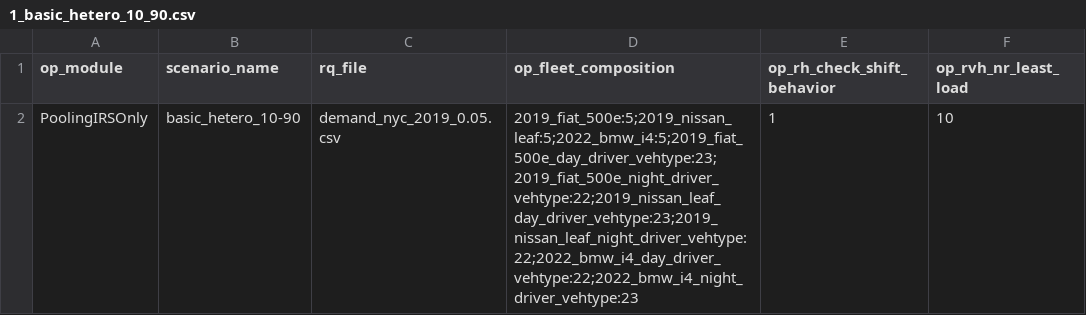
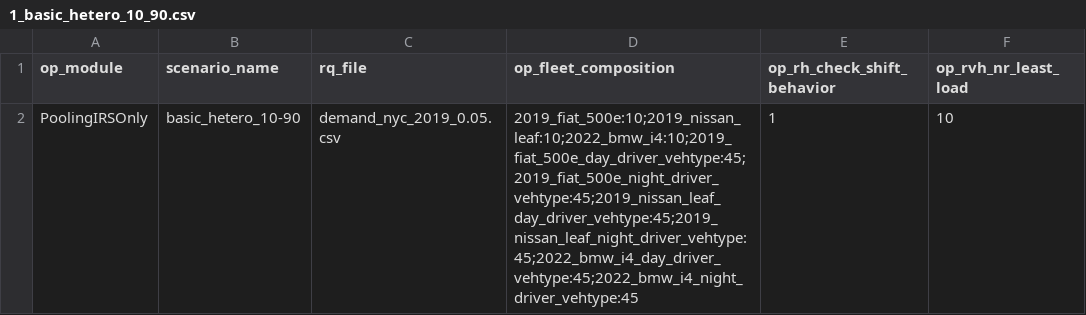
Before and after one commit to dogayasa/FleetPy, a CSV file: studies/HeterogeneousFleet/scenarios/1_basic_hetero_10_90.csv, drawn as a sheet.

```diff
--- a/studies/HeterogeneousFleet/scenarios/1_basic_hetero_10_90.csv
+++ b/studies/HeterogeneousFleet/scenarios/1_basic_hetero_10_90.csv
@@ -1,2 +1,2 @@
 op_module,scenario_name,rq_file,op_fleet_composition,op_rh_check_shift_behavior,op_rvh_nr_least_load
-PoolingIRSOnly,basic_hetero_10-90,demand_nyc_2019_0.05.csv,2019_fiat_500e:5;2019_nissan_leaf:5;2022_bmw_i4:5;2019_fiat_500e_day_driver_vehtype:23;2019_fiat_500e_night_driver_vehtype:22;2019_nissan_leaf_day_driver_vehtype:23;2019_nissan_leaf_night_driver_vehtype:22;2022_bmw_i4_day_driver_vehtype:22;2022_bmw_i4_night_driver_vehtype:23,1,10
+PoolingIRSOnly,basic_hetero_10-90,demand_nyc_2019_0.05.csv,2019_fiat_500e:10;2019_nissan_leaf:10;2022_bmw_i4:10;2019_fiat_500e_day_driver_vehtype:45;2019_fiat_500e_night_driver_vehtype:45;2019_nissan_leaf_day_driver_vehtype:45;2019_nissan_leaf_night_driver_vehtype:45;2022_bmw_i4_day_driver_vehtype:45;2022_bmw_i4_night_driver_vehtype:45,1,10
```
Also changed, not shown: studies/HeterogeneousFleet/scenarios/0_const_HT_8d.csv.
